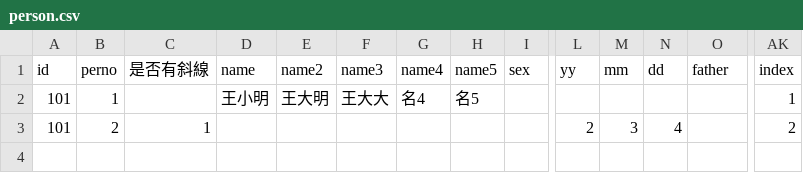
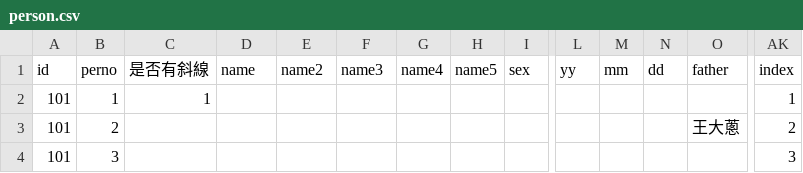
Before and after one commit to hlshao/HouseholdUI, a CSV file: person.csv, drawn as a sheet; only a part is shown, gaps mark what is left out; rows hold the shown columns only; the diff names each change by its address in the sheet, - before the commit and + after, or states it on an @@ line.

```diff
--- a/person.csv
+++ b/person.csv
-C2: (empty)
+C2: 1
-D2: 王小明
+D2: (empty)
-E2: 王大明
+E2: (empty)
-F2: 王大大
+F2: (empty)
-G2: 名4
+G2: (empty)
-H2: 名5
+H2: (empty)
-C3: 1
+C3: (empty)
-L3: 2
+L3: (empty)
-M3: 3
+M3: (empty)
-N3: 4
+N3: (empty)
-O3: (empty)
+O3: 王大蔥
+row 4: 101 | 3 |  |  |  |  |  |  |  |  |  |  |  | 3
```
Also changed, not shown: 8 other files.
